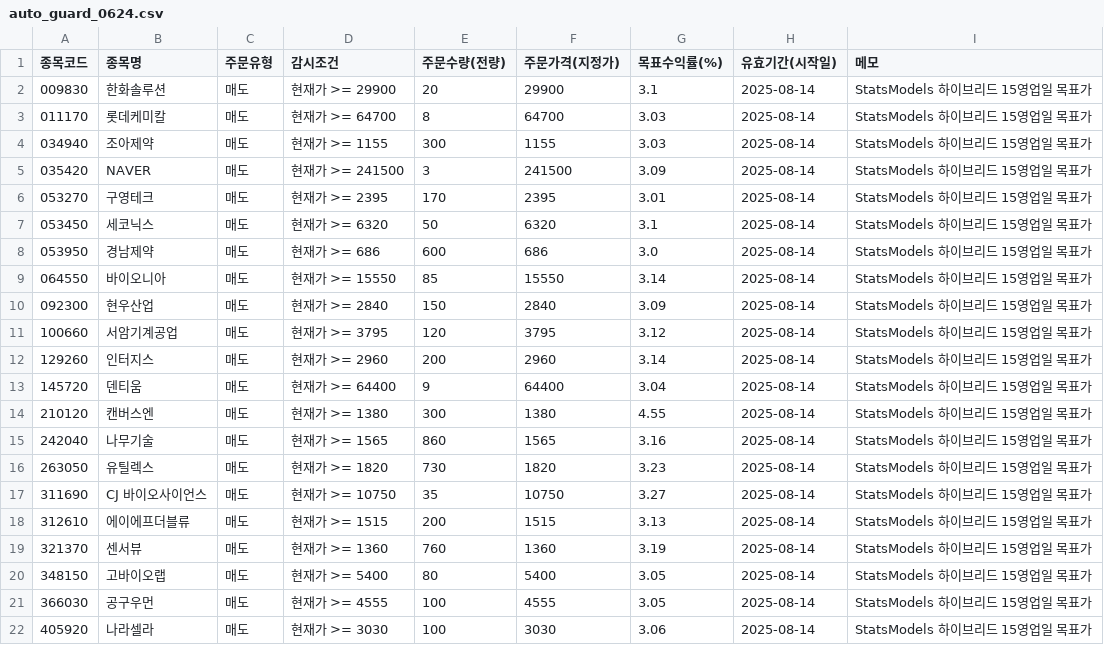
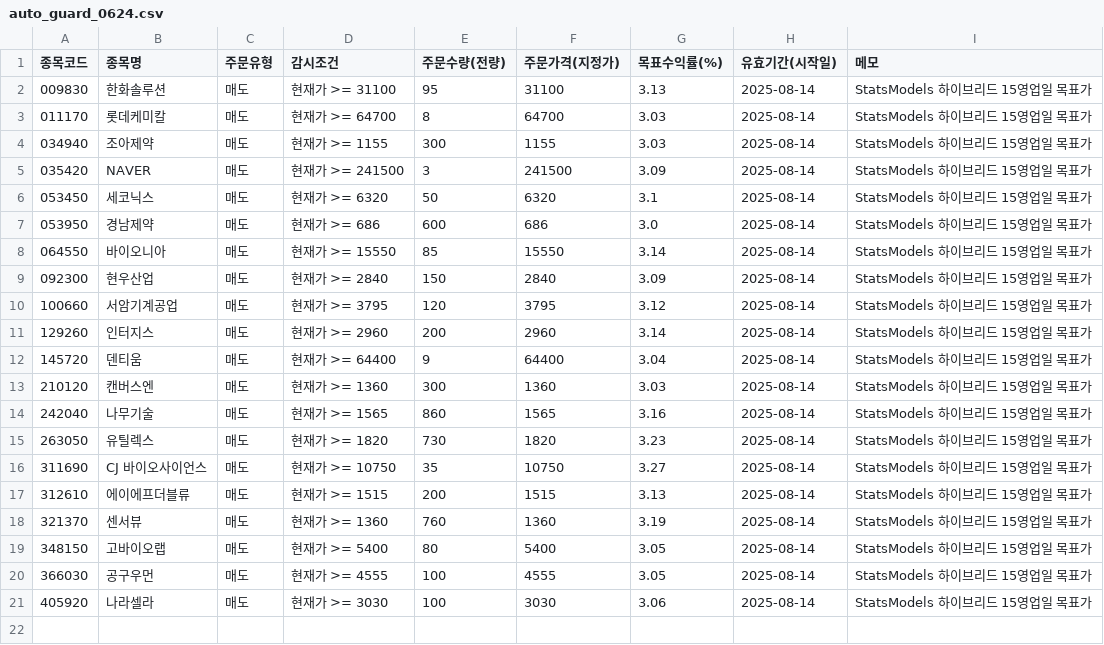
Before and after one commit to kgs3205/kgs1, a CSV file: auto_guard_0624.csv, drawn as a sheet.

Commit message:
auto: update auto_guard_0624.csv

```diff
--- a/auto_guard_0624.csv
+++ b/auto_guard_0624.csv
@@ -1,3 +1,3 @@
 종목코드,종목명,주문유형,감시조건,주문수량(전량),주문가격(지정가),목표수익률(%),유효기간(시작일),메모
-009830,한화솔루션,매도,현재가 >= 29900,20,29900,3.1,2025-08-14,StatsModels 하이브리드 15영업일 목표가
+009830,한화솔루션,매도,현재가 >= 31100,95,31100,3.13,2025-08-14,StatsModels 하이브리드 15영업일 목표가
 011170,롯데케미칼,매도,현재가 >= 64700,8,64700,3.03,2025-08-14,StatsModels 하이브리드 15영업일 목표가
@@ -5,3 +5,2 @@
 035420,NAVER,매도,현재가 >= 241500,3,241500,3.09,2025-08-14,StatsModels 하이브리드 15영업일 목표가
-053270,구영테크,매도,현재가 >= 2395,170,2395,3.01,2025-08-14,StatsModels 하이브리드 15영업일 목표가
 053450,세코닉스,매도,현재가 >= 6320,50,6320,3.1,2025-08-14,StatsModels 하이브리드 15영업일 목표가
@@ -13,3 +12,3 @@
 145720,덴티움,매도,현재가 >= 64400,9,64400,3.04,2025-08-14,StatsModels 하이브리드 15영업일 목표가
-210120,캔버스엔,매도,현재가 >= 1380,300,1380,4.55,2025-08-14,StatsModels 하이브리드 15영업일 목표가
+210120,캔버스엔,매도,현재가 >= 1360,300,1360,3.03,2025-08-14,StatsModels 하이브리드 15영업일 목표가
 242040,나무기술,매도,현재가 >= 1565,860,1565,3.16,2025-08-14,StatsModels 하이브리드 15영업일 목표가
```
